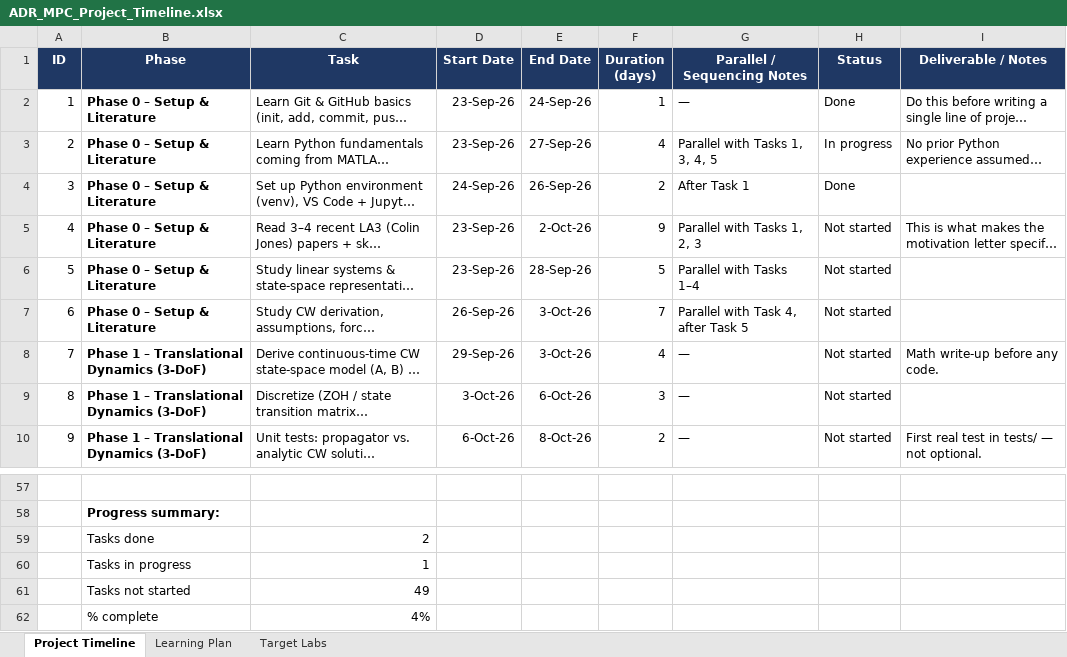
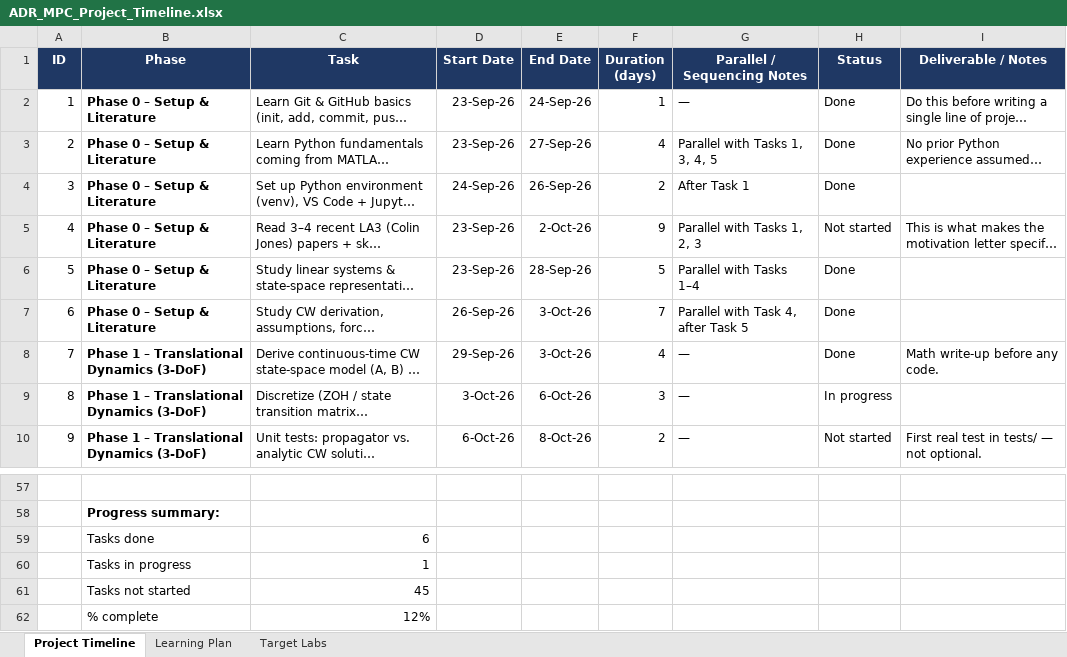
Before and after one commit to LeonardoAngeli/6-DoF-MPC-for-Active-Debris-Removal, an Excel workbook: ADR_MPC_Project_Timeline.xlsx, sheet Project Timeline, drawn as a sheet; only a part is shown, gaps mark what is left out; long unchanged cells end in …; values as stored, in another font and other column widths than the file's, no borders; conditional formats not drawn; the diff names each change by its address in the sheet, - before the commit and + after, or states it on an @@ line.

```diff
--- a/ADR_MPC_Project_Timeline.xlsx (sheet Project Timeline)
+++ b/ADR_MPC_Project_Timeline.xlsx (sheet Project Timeline)
-H3 (Status): In progress
+H3 (Status): Done
-H6:H8 (Status): Not started
+H6:H8 (Status): Done
-H9 (Status): Not started
+H9 (Status): In progress
-C59 (Task): 2
+C59 (Task): 6
-C61 (Task): 49
+C61 (Task): 45
-C62 (Task): 4%
+C62 (Task): 12%
```
Also changed, not shown: 3 other files.
